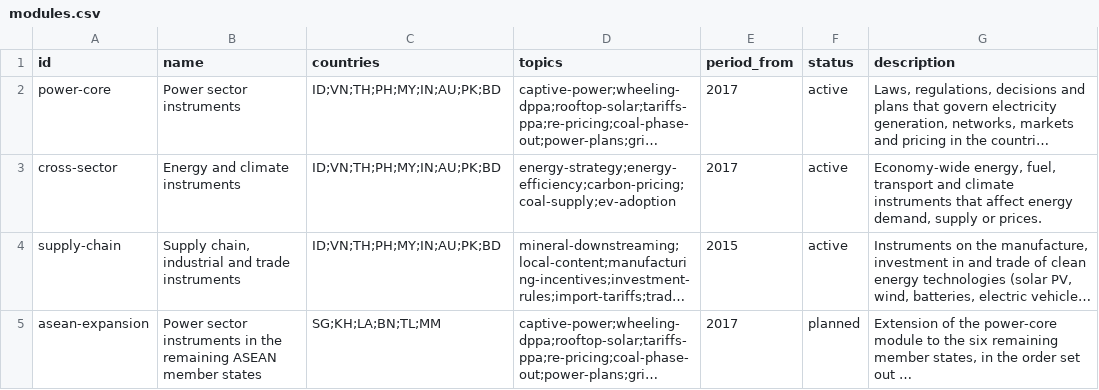
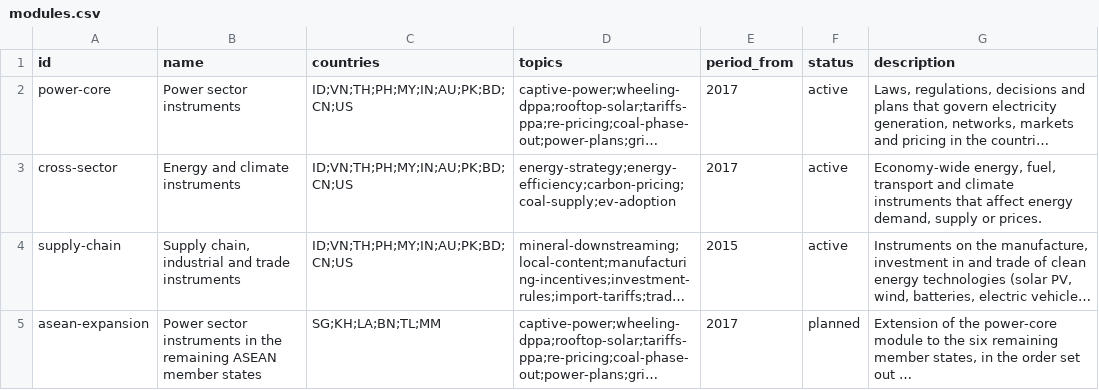
Before and after one commit to Power-Lab/policy-tracker, a CSV file: data/search/modules.csv, drawn as a sheet; long unchanged cells end in …; the diff names each change by its address in the sheet, - before the commit and + after, or states it on an @@ line.

```diff
--- a/data/search/modules.csv
+++ b/data/search/modules.csv
-C2:C4 (countries): ID;VN;TH;PH;MY;IN;AU;PK;BD
+C2:C4 (countries): ID;VN;TH;PH;MY;IN;AU;PK;BD;CN;US
```
Also changed, not shown: data/countries.csv, data/search/search-log.csv, 13 other files.
